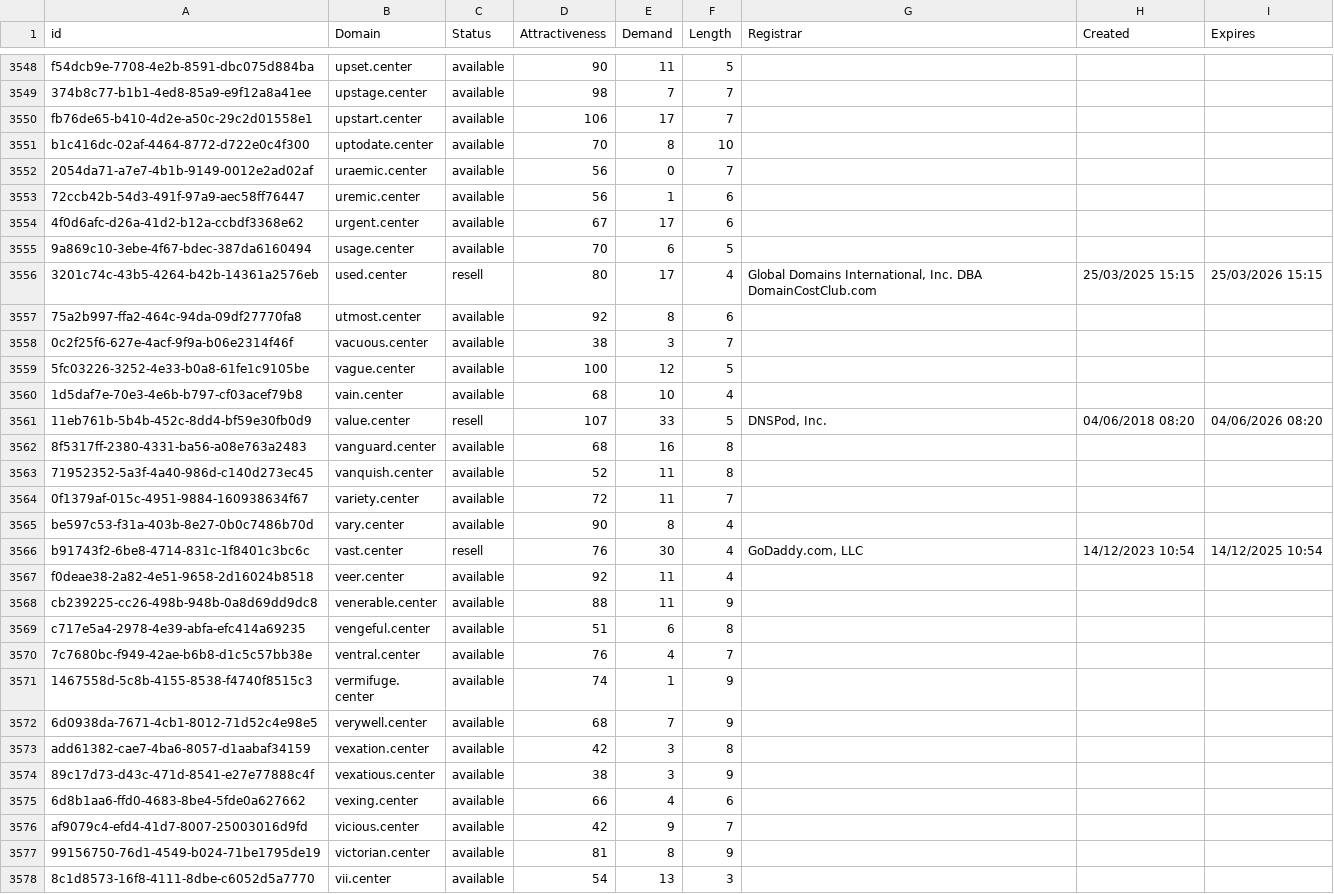
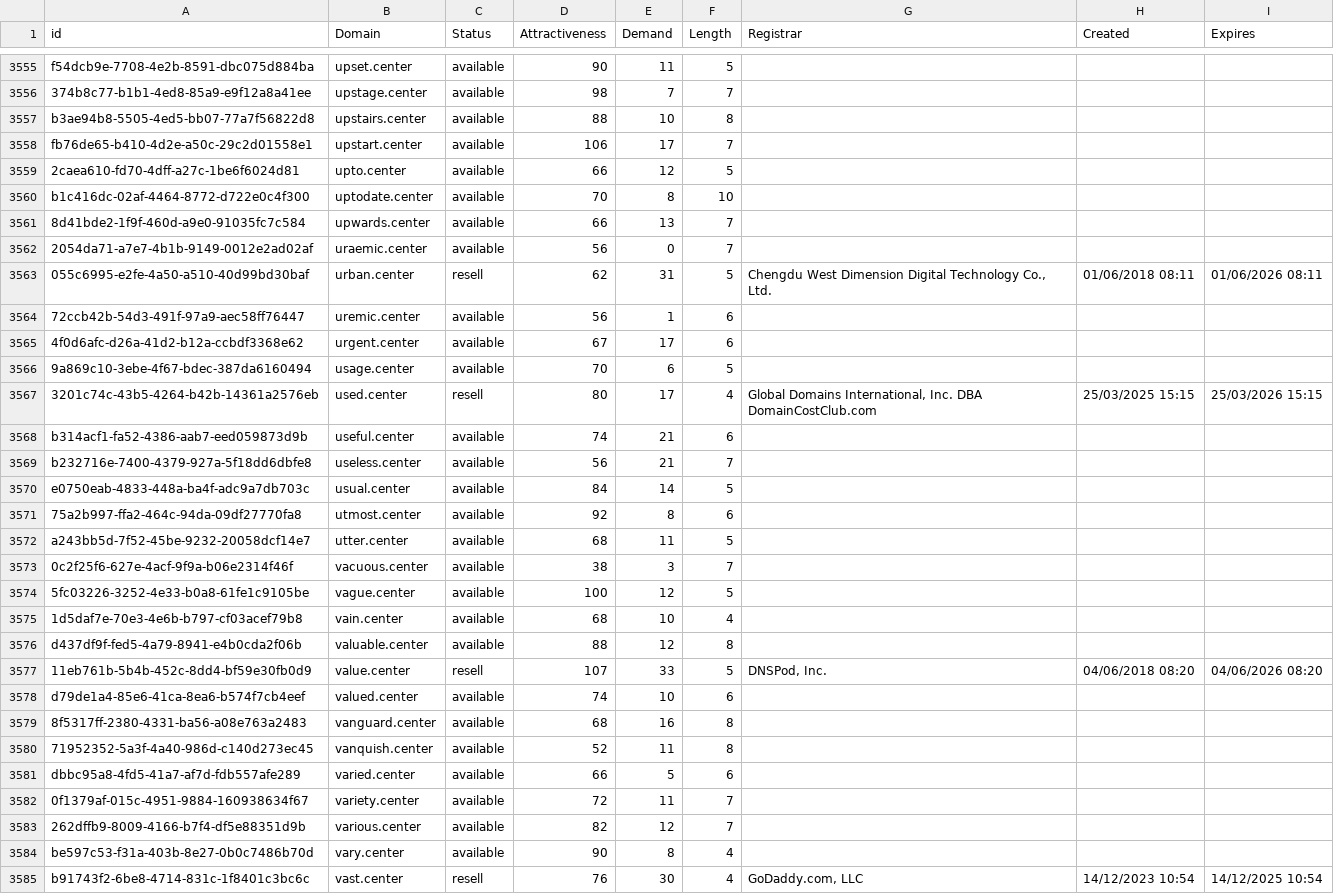
Before and after one commit to UniqueDomains/center-oneword-domains, a CSV file: center.csv, drawn as a sheet; only a part is shown, gaps mark what is left out; the shorter side is filled out with more unchanged rows; the diff covers the shown part only.

```diff
--- a/center.csv
+++ b/center.csv
@@ -3549,5 +3556,9 @@ f54dcb9e-7708-4e2b-8591-dbc075d884ba,upset.center,available,90,11,5,,,
 374b8c77-b1b1-4ed8-85a9-e9f12a8a41ee,upstage.center,available,98,7,7,,,
+b3ae94b8-5505-4ed5-bb07-77a7f56822d8,upstairs.center,available,88,10,8,,,
 fb76de65-b410-4d2e-a50c-29c2d01558e1,upstart.center,available,106,17,7,,,
+2caea610-fd70-4dff-a27c-1be6f6024d81,upto.center,available,66,12,5,,,
 b1c416dc-02af-4464-8772-d722e0c4f300,uptodate.center,available,70,8,10,,,
+8d41bde2-1f9f-460d-a9e0-91035fc7c584,upwards.center,available,66,13,7,,,
 2054da71-a7e7-4b1b-9149-0012e2ad02af,uraemic.center,available,56,0,7,,,
+055c6995-e2fe-4a50-a510-40d99bd30baf,urban.center,resell,62,31,5,"Chengdu West Dimension Digital Technology Co., Ltd.",01/06/2018 08:11,01/06/2026 08:11
 72ccb42b-54d3-491f-97a9-aec58ff76447,uremic.center,available,56,1,6,,,
@@ -3556,3 +3567,7 @@ b1c416dc-02af-4464-8772-d722e0c4f300,uptodate.center,available,70,8,10,,,
 3201c74c-43b5-4264-b42b-14361a2576eb,used.center,resell,80,17,4,"Global Domains International, Inc. DBA DomainCostClub.com",25/03/2025 15:15,25/03/2026 15:15
+b314acf1-fa52-4386-aab7-eed059873d9b,useful.center,available,74,21,6,,,
+b232716e-7400-4379-927a-5f18dd6dbfe8,useless.center,available,56,21,7,,,
+e0750eab-4833-448a-ba4f-adc9a7db703c,usual.center,available,84,14,5,,,
 75a2b997-ffa2-464c-94da-09df27770fa8,utmost.center,available,92,8,6,,,
+a243bb5d-7f52-45be-9232-20058dcf14e7,utter.center,available,68,11,5,,,
 0c2f25f6-627e-4acf-9f9a-b06e2314f46f,vacuous.center,available,38,3,7,,,
@@ -3560,6 +3575,10 @@ b1c416dc-02af-4464-8772-d722e0c4f300,uptodate.center,available,70,8,10,,,
 1d5daf7e-70e3-4e6b-b797-cf03acef79b8,vain.center,available,68,10,4,,,
+d437df9f-fed5-4a79-8941-e4b0cda2f06b,valuable.center,available,88,12,8,,,
 11eb761b-5b4b-452c-8dd4-bf59e30fb0d9,value.center,resell,107,33,5,"DNSPod, Inc.",04/06/2018 08:20,04/06/2026 08:20
+d79de1a4-85e6-41ca-8ea6-b574f7cb4eef,valued.center,available,74,10,6,,,
 8f5317ff-2380-4331-ba56-a08e763a2483,vanguard.center,available,68,16,8,,,
 71952352-5a3f-4a40-986d-c140d273ec45,vanquish.center,available,52,11,8,,,
+dbbc95a8-4fd5-41a7-af7d-fdb557afe289,varied.center,available,66,5,6,,,
 0f1379af-015c-4951-9884-160938634f67,variety.center,available,72,11,7,,,
+262dffb9-8009-4166-b7f4-df5e88351d9b,various.center,available,82,12,7,,,
 be597c53-f31a-403b-8e27-0b0c7486b70d,vary.center,available,90,8,4,,,
```
Also changed, not shown: 13 added rows and 6 edited cells elsewhere in this file, 2 other files.
